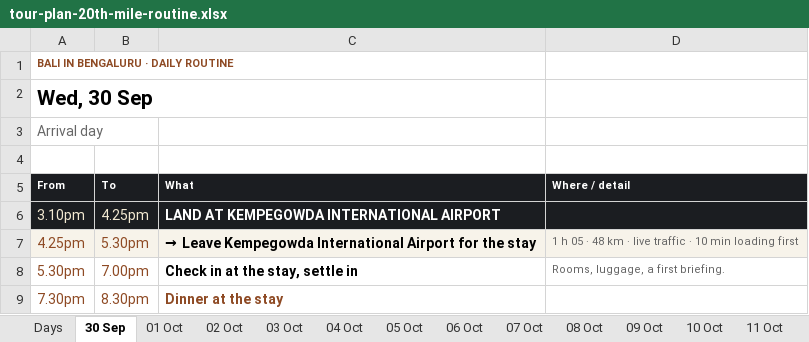
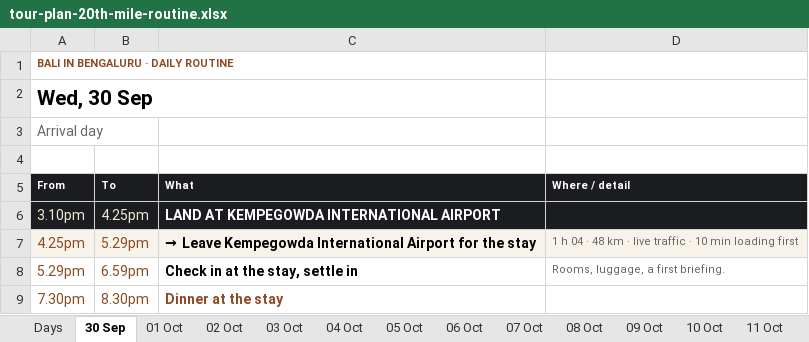
Before and after one commit to p-cult/bali-in-blr, an Excel workbook: plan/tour-plan-20th-mile-routine.xlsx, sheet 30 Sep, drawn as a sheet; values as stored, in another font and other column widths than the file's, no borders; the diff names each change by its address in the sheet, - before the commit and + after, or states it on an @@ line.

```diff
--- a/plan/tour-plan-20th-mile-routine.xlsx (sheet 30 Sep)
+++ b/plan/tour-plan-20th-mile-routine.xlsx (sheet 30 Sep)
-B7 (To): 5.30pm
+B7 (To): 5.29pm
-D7 (Where / detail): 1 h 05 · 48…
+D7 (Where / detail): 1 h 04 · 48…
-A8 (From): 5.30pm
+A8 (From): 5.29pm
-B8 (To): 7.00pm
+B8 (To): 6.59pm
```
Also changed, not shown: sheet 16 Oct, sheet 15 Oct, sheet 14 Oct, sheet Days, plan/tour-plan-20th-mile.xlsx, plan/tour-plan-citadel-sarovar-portico-routine.xlsx, 12 other files.
